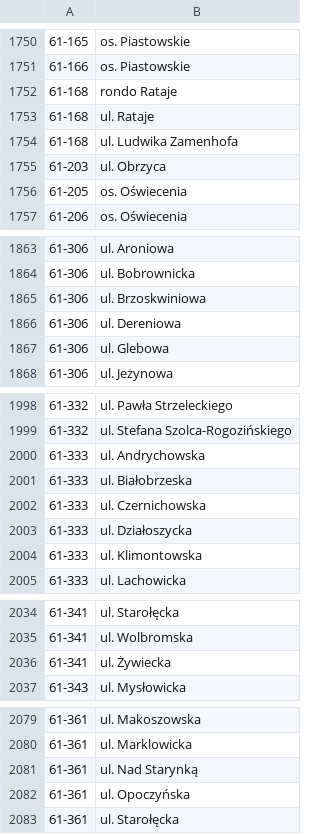
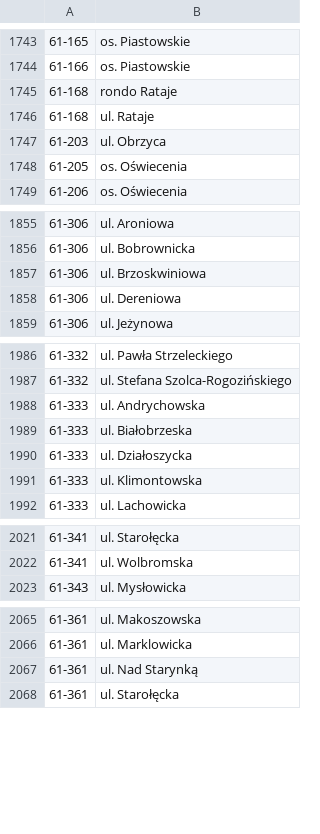
Before and after one commit to macbre/pyrabot, a CSV file: sources/kody-pocztowe.csv, drawn as a sheet; only a part is shown, gaps mark what is left out; the diff covers the shown part only.

```diff
--- a/sources/kody-pocztowe.csv
+++ b/sources/kody-pocztowe.csv
@@ -1753,3 +1746,2 @@
 61-168	ul. Rataje
-61-168	ul. Ludwika Zamenhofa
 61-203	ul. Obrzyca
@@ -1866,3 +1858,2 @@
 61-306	ul. Dereniowa
-61-306	ul. Glebowa
 61-306	ul. Jeżynowa
@@ -2001,3 +1989,2 @@
 61-333	ul. Białobrzeska
-61-333	ul. Czernichowska
 61-333	ul. Działoszycka
@@ -2035,3 +2022,2 @@
 61-341	ul. Wolbromska
-61-341	ul. Żywiecka
 61-343	ul. Mysłowicka
@@ -2081,3 +2067,2 @@
 61-361	ul. Nad Starynką
-61-361	ul. Opoczyńska
 61-361	ul. Starołęcka
```
Also changed, not shown: 1 added row, 13 removed rows and 1 edited cell elsewhere in this file, 2 other files.
